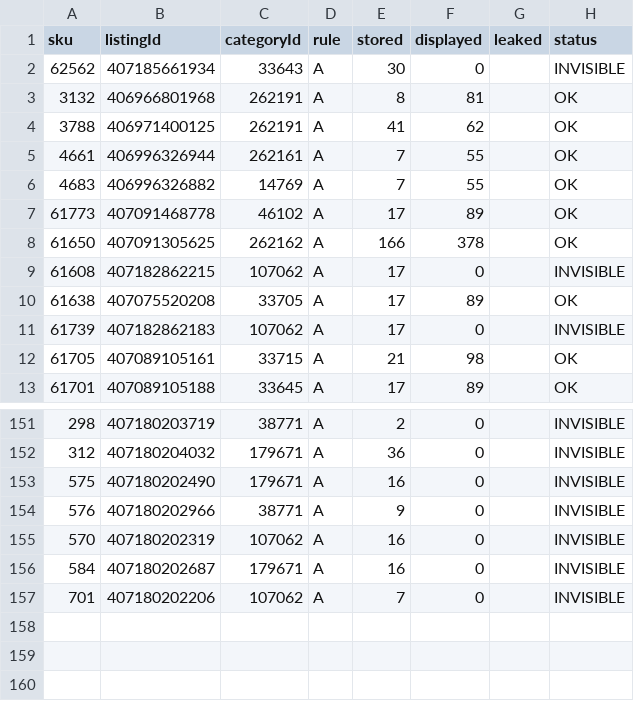
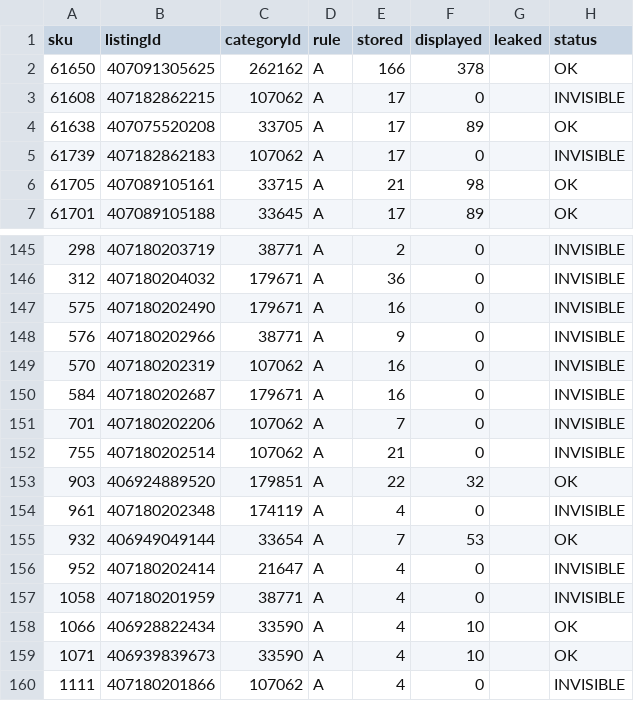
Before and after one commit to mendy-gif/ClaudeEbayFitmentApp, a CSV file: data/drift_audit.csv, drawn as a sheet; only a part is shown, gaps mark what is left out; removed rows and columns are numbered as before the commit, all else as after; the diff names each change by its address in the sheet, - before the commit and + after, or states it on an @@ line.

```diff
--- a/data/drift_audit.csv
+++ b/data/drift_audit.csv
-row 2: 62562 | 407185661934 | 33643 | A | 30 | 0 |  | INVISIBLE
-row 3: 3132 | 406966801968 | 262191 | A | 8 | 81 |  | OK
-row 4: 3788 | 406971400125 | 262191 | A | 41 | 62 |  | OK
-row 5: 4661 | 406996326944 | 262161 | A | 7 | 55 |  | OK
-row 6: 4683 | 406996326882 | 14769 | A | 7 | 55 |  | OK
-row 7: 61773 | 407091468778 | 46102 | A | 17 | 89 |  | OK
+row 152: 755 | 407180202514 | 107062 | A | 21 | 0 |  | INVISIBLE
+row 153: 903 | 406924889520 | 179851 | A | 22 | 32 |  | OK
+row 154: 961 | 407180202348 | 174119 | A | 4 | 0 |  | INVISIBLE
+row 155: 932 | 406949049144 | 33654 | A | 7 | 53 |  | OK
+row 156: 952 | 407180202414 | 21647 | A | 4 | 0 |  | INVISIBLE
+row 157: 1058 | 407180201959 | 38771 | A | 4 | 0 |  | INVISIBLE
+row 158: 1066 | 406928822434 | 33590 | A | 4 | 10 |  | OK
+row 159: 1071 | 406939839673 | 33590 | A | 4 | 10 |  | OK
+row 160: 1111 | 407180201866 | 107062 | A | 4 | 0 |  | INVISIBLE
```
Also changed, not shown: data/display_audit.csv, 6 other files.
